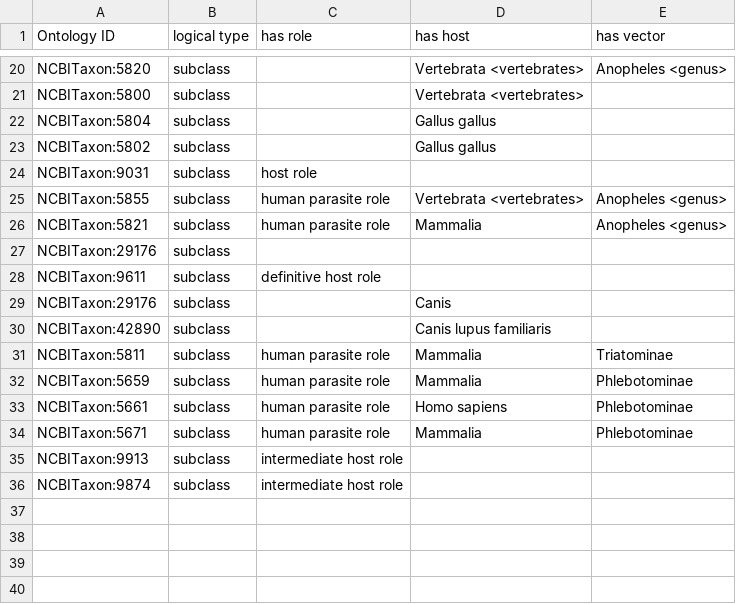
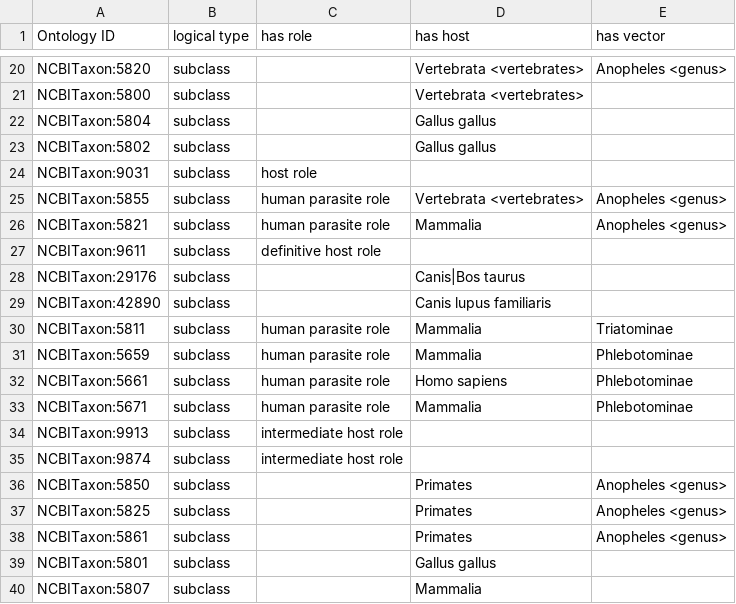
Before and after one commit to OPL-ontology/OPL, a TSV file: src/ontology/templates/ncbitaxon_axioms.tsv, drawn as a sheet; only a part is shown, gaps mark what is left out.

Commit message:
add hosts and vectors of parasite organisms

```diff
--- a/src/ontology/templates/ncbitaxon_axioms.tsv
+++ b/src/ontology/templates/ncbitaxon_axioms.tsv
@@ -26,5 +26,4 @@ NCBITaxon:5855	subclass	human parasite role	Vertebrata <vertebrates>	Anopheles <
 NCBITaxon:5821	subclass	human parasite role	Mammalia	Anopheles <genus>
-NCBITaxon:29176	subclass			
 NCBITaxon:9611	subclass	definitive host role		
-NCBITaxon:29176	subclass		Canis	
+NCBITaxon:29176	subclass		Canis|Bos taurus	
 NCBITaxon:42890	subclass		Canis lupus familiaris	
@@ -36 +35,6 @@ NCBITaxon:9913	subclass	intermediate host role
 NCBITaxon:9874	subclass	intermediate host role		
+NCBITaxon:5850	subclass		Primates	Anopheles <genus>
+NCBITaxon:5825	subclass		Primates	Anopheles <genus>
+NCBITaxon:5861	subclass		Primates	Anopheles <genus>
+NCBITaxon:5801	subclass		Gallus gallus	
+NCBITaxon:5807	subclass		Mammalia	
```
Also changed, not shown: 1 other file.
